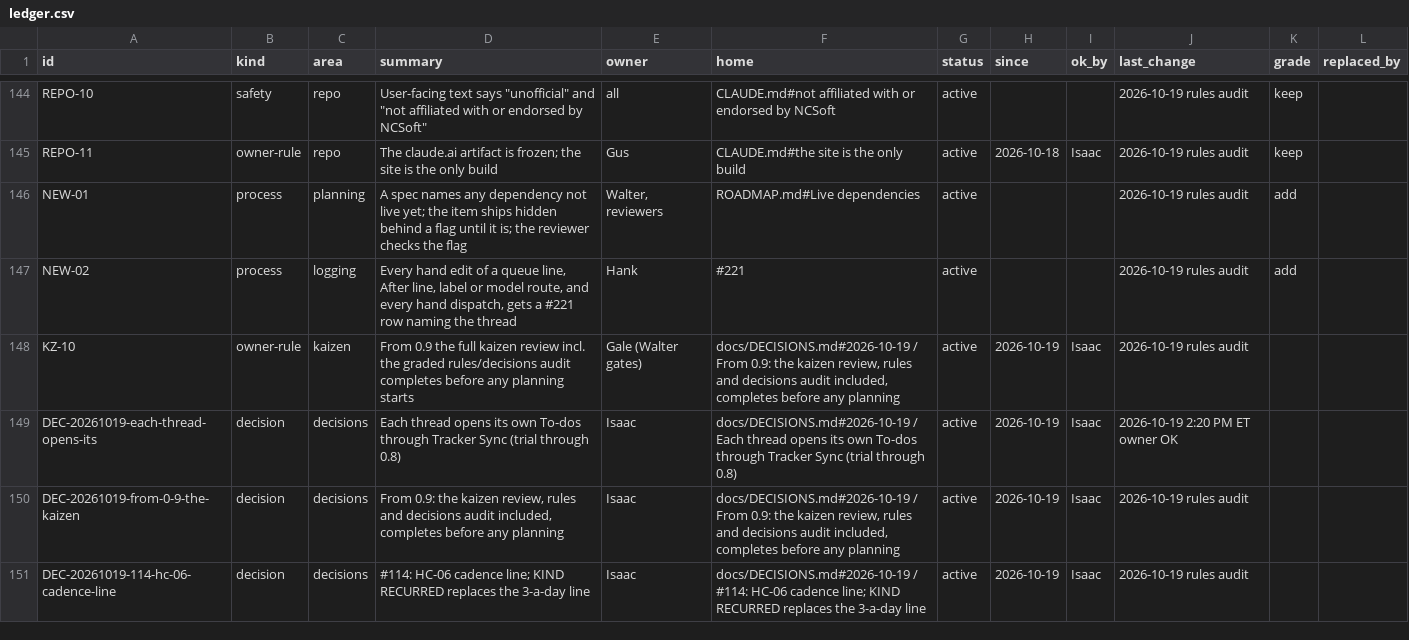
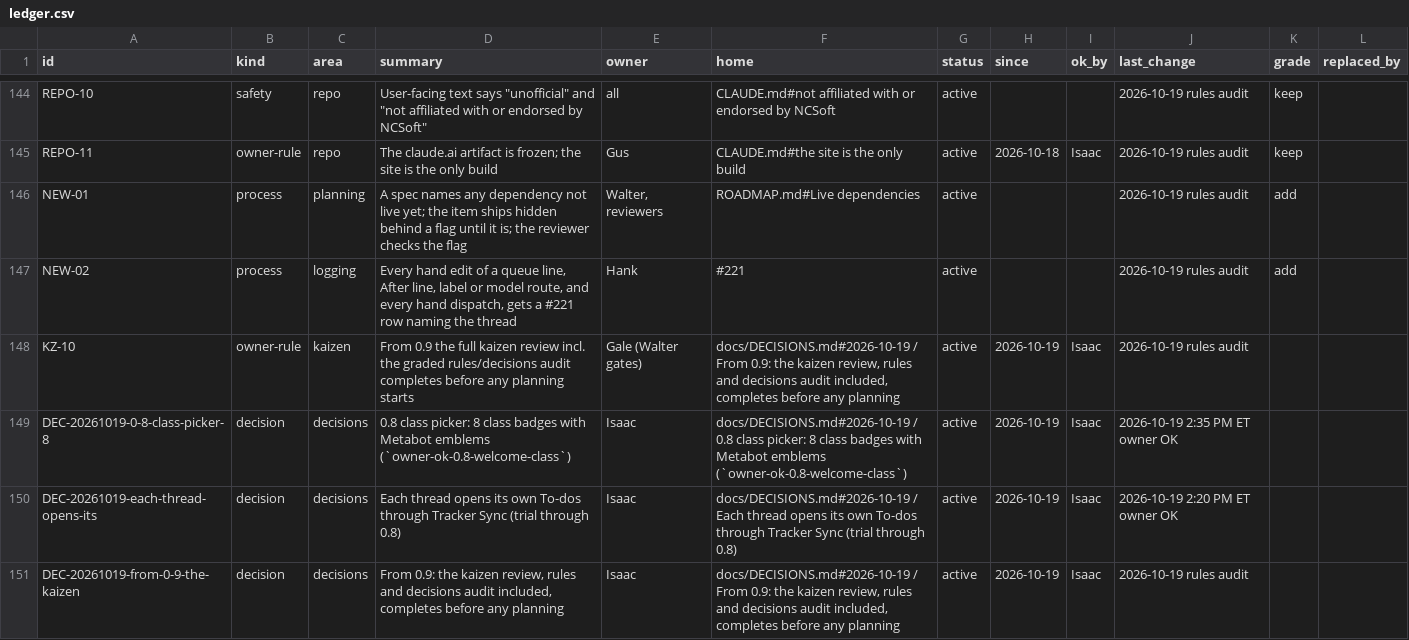
Before and after one commit to HackTheMeatball/daeva-companion, a CSV file: docs/kaizen/ledger.csv, drawn as a sheet; only a part is shown, gaps mark what is left out; the shorter side is filled out with more unchanged rows.

```diff
--- a/docs/kaizen/ledger.csv
+++ b/docs/kaizen/ledger.csv
@@ -148,2 +148,3 @@ NEW-02,process,logging,"Every hand edit of a queue line, After line, label or mo
 KZ-10,owner-rule,kaizen,From 0.9 the full kaizen review incl. the graded rules/decisions audit completes before any planning starts,Gale (Walter gates),"docs/DECISIONS.md#2026-10-19 / From 0.9: the kaizen review, rules and decisions audit included, completes before any planning",active,2026-10-19,Isaac,2026-10-19 rules audit,,
+DEC-20261019-0-8-class-picker-8,decision,decisions,"0.8 class picker: 8 class badges with Metabot emblems (`owner-ok-0.8-welcome-class`)",Isaac,"docs/DECISIONS.md#2026-10-19 / 0.8 class picker: 8 class badges with Metabot emblems (`owner-ok-0.8-welcome-class`)",active,2026-10-19,Isaac,2026-10-19 2:35 PM ET owner OK,,
 DEC-20261019-each-thread-opens-its,decision,decisions,Each thread opens its own To-dos through Tracker Sync (trial through 0.8),Isaac,docs/DECISIONS.md#2026-10-19 / Each thread opens its own To-dos through Tracker Sync (trial through 0.8),active,2026-10-19,Isaac,2026-10-19 2:20 PM ET owner OK,,
```
Also changed, not shown: 2 other files.
